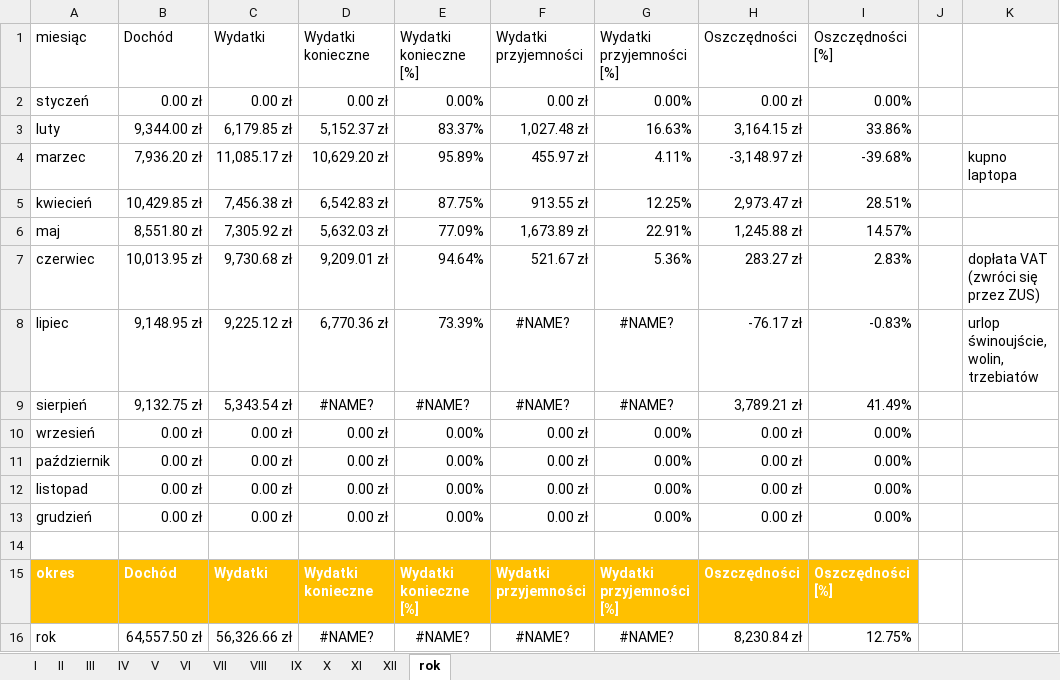
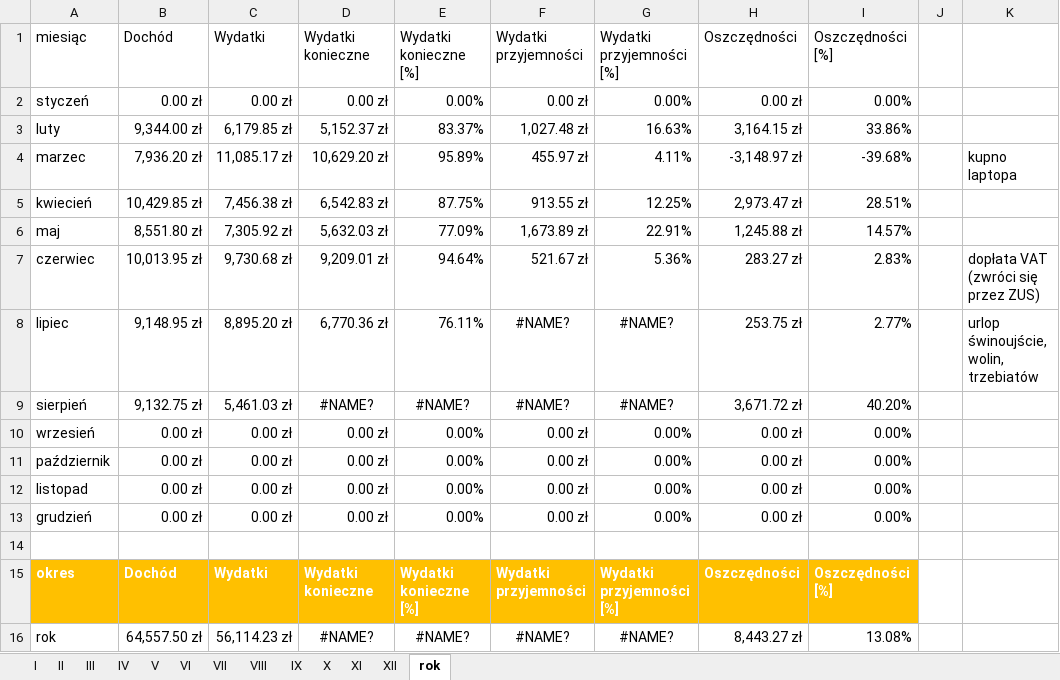
Before and after one commit to nscislowska/simple-budget, an Excel workbook: src/db/budget_2023.xlsx, sheet rok, drawn as a sheet; values as stored, in another font and other column widths than the file's, no borders; table styles not drawn; the diff names each change by its address in the sheet, - before the commit and + after, or states it on an @@ line.

```diff
--- a/src/db/budget_2023.xlsx (sheet rok)
+++ b/src/db/budget_2023.xlsx (sheet rok)
-C8: 9,225.12 zł
+C8: 8,895.20 zł
-E8: 73.39%
+E8: 76.11%
-H8: -76.17 zł
+H8: 253.75 zł
-I8: -0.83%
+I8: 2.77%
-C9: 5,343.54 zł
+C9: 5,461.03 zł
-H9: 3,789.21 zł
+H9: 3,671.72 zł
-I9: 41.49%
+I9: 40.20%
-C16: 56,326.66 zł
+C16: 56,114.23 zł
-H16: 8,230.84 zł
+H16: 8,443.27 zł
-I16: 12.75%
+I16: 13.08%
```
Also changed, not shown: sheet VIII, sheet VII.
